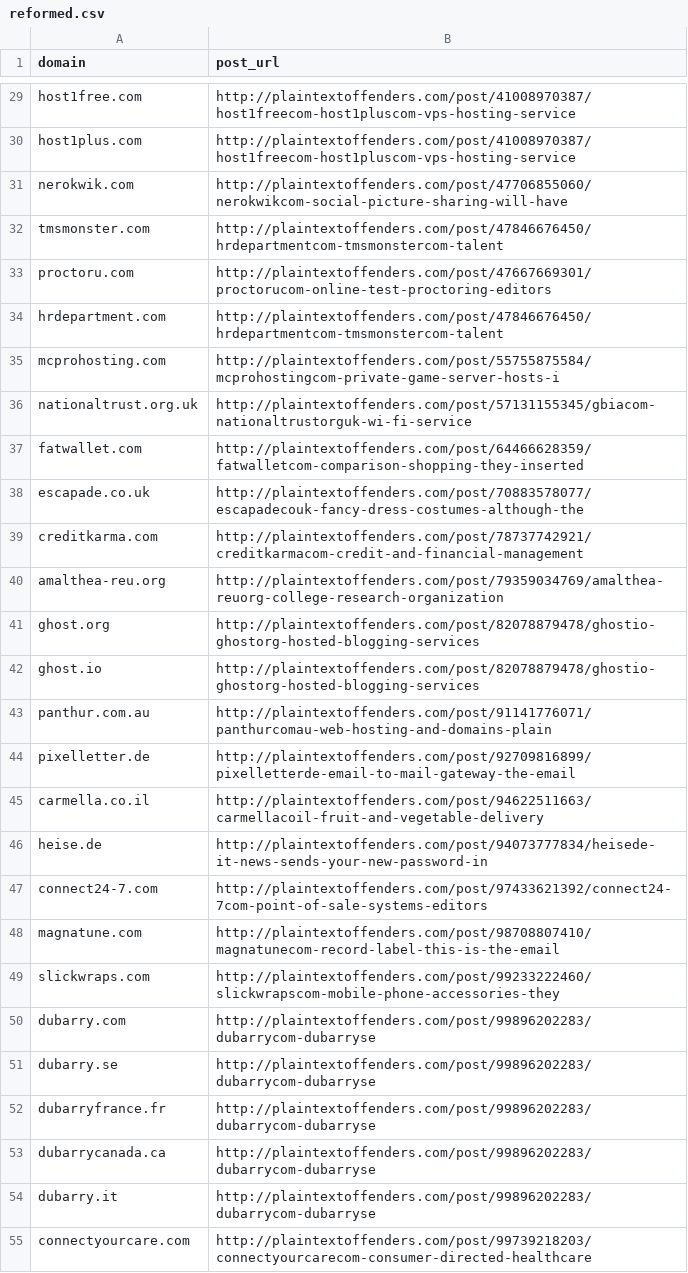
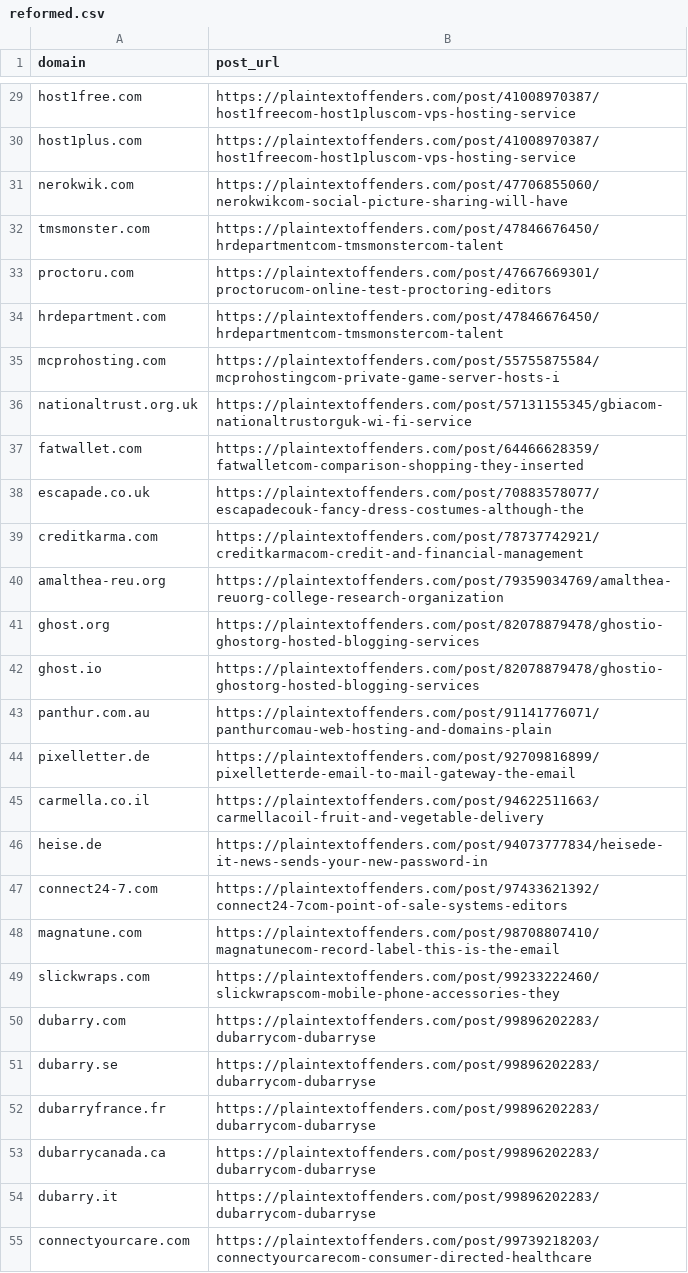
Before and after one commit to plaintextoffenders/plaintextoffenders, a CSV file: reformed.csv, drawn as a sheet; only a part is shown, gaps mark what is left out; the diff covers the shown part only; the diff names each change by its address in the sheet, - before the commit and + after, or states it on an @@ line.

```diff
--- a/reformed.csv
+++ b/reformed.csv
-B29:B30 (post_url): http://plaintextoffenders.com/post/41008970387/host1freecom-host1pluscom-vps-hosting-service
+B29:B30 (post_url): https://plaintextoffenders.com/post/41008970387/host1freecom-host1pluscom-vps-hosting-service
-B31 (post_url): http://plaintextoffenders.com/post/47706855060/nerokwikcom-social-picture-sharing-will-have
+B31 (post_url): https://plaintextoffenders.com/post/47706855060/nerokwikcom-social-picture-sharing-will-have
-B32 (post_url): http://plaintextoffenders.com/post/47846676450/hrdepartmentcom-tmsmonstercom-talent
+B32 (post_url): https://plaintextoffenders.com/post/47846676450/hrdepartmentcom-tmsmonstercom-talent
-B33 (post_url): http://plaintextoffenders.com/post/47667669301/proctorucom-online-test-proctoring-editors
+B33 (post_url): https://plaintextoffenders.com/post/47667669301/proctorucom-online-test-proctoring-editors
-B34 (post_url): http://plaintextoffenders.com/post/47846676450/hrdepartmentcom-tmsmonstercom-talent
+B34 (post_url): https://plaintextoffenders.com/post/47846676450/hrdepartmentcom-tmsmonstercom-talent
-B35 (post_url): http://plaintextoffenders.com/post/55755875584/mcprohostingcom-private-game-server-hosts-i
+B35 (post_url): https://plaintextoffenders.com/post/55755875584/mcprohostingcom-private-game-server-hosts-i
-B36 (post_url): http://plaintextoffenders.com/post/57131155345/gbiacom-nationaltrustorguk-wi-fi-service
+B36 (post_url): https://plaintextoffenders.com/post/57131155345/gbiacom-nationaltrustorguk-wi-fi-service
-B37 (post_url): http://plaintextoffenders.com/post/64466628359/fatwalletcom-comparison-shopping-they-inserted
+B37 (post_url): https://plaintextoffenders.com/post/64466628359/fatwalletcom-comparison-shopping-they-inserted
-B38 (post_url): http://plaintextoffenders.com/post/70883578077/escapadecouk-fancy-dress-costumes-although-the
+B38 (post_url): https://plaintextoffenders.com/post/70883578077/escapadecouk-fancy-dress-costumes-although-the
-B39 (post_url): http://plaintextoffenders.com/post/78737742921/creditkarmacom-credit-and-financial-management
+B39 (post_url): https://plaintextoffenders.com/post/78737742921/creditkarmacom-credit-and-financial-management
-B40 (post_url): http://plaintextoffenders.com/post/79359034769/amalthea-reuorg-college-research-organization
+B40 (post_url): https://plaintextoffenders.com/post/79359034769/amalthea-reuorg-college-research-organization
-B41:B42 (post_url): http://plaintextoffenders.com/post/82078879478/ghostio-ghostorg-hosted-blogging-services
+B41:B42 (post_url): https://plaintextoffenders.com/post/82078879478/ghostio-ghostorg-hosted-blogging-services
-B43 (post_url): http://plaintextoffenders.com/post/91141776071/panthurcomau-web-hosting-and-domains-plain
+B43 (post_url): https://plaintextoffenders.com/post/91141776071/panthurcomau-web-hosting-and-domains-plain
-B44 (post_url): http://plaintextoffenders.com/post/92709816899/pixelletterde-email-to-mail-gateway-the-email
+B44 (post_url): https://plaintextoffenders.com/post/92709816899/pixelletterde-email-to-mail-gateway-the-email
-B45 (post_url): http://plaintextoffenders.com/post/94622511663/carmellacoil-fruit-and-vegetable-delivery
+B45 (post_url): https://plaintextoffenders.com/post/94622511663/carmellacoil-fruit-and-vegetable-delivery
-B46 (post_url): http://plaintextoffenders.com/post/94073777834/heisede-it-news-sends-your-new-password-in
+B46 (post_url): https://plaintextoffenders.com/post/94073777834/heisede-it-news-sends-your-new-password-in
-B47 (post_url): http://plaintextoffenders.com/post/97433621392/connect24-7com-point-of-sale-systems-editors
+B47 (post_url): https://plaintextoffenders.com/post/97433621392/connect24-7com-point-of-sale-systems-editors
-B48 (post_url): http://plaintextoffenders.com/post/98708807410/magnatunecom-record-label-this-is-the-email
+B48 (post_url): https://plaintextoffenders.com/post/98708807410/magnatunecom-record-label-this-is-the-email
-B49 (post_url): http://plaintextoffenders.com/post/99233222460/slickwrapscom-mobile-phone-accessories-they
+B49 (post_url): https://plaintextoffenders.com/post/99233222460/slickwrapscom-mobile-phone-accessories-they
-B50:B54 (post_url): http://plaintextoffenders.com/post/99896202283/dubarrycom-dubarryse
+B50:B54 (post_url): https://plaintextoffenders.com/post/99896202283/dubarrycom-dubarryse
-B55 (post_url): http://plaintextoffenders.com/post/99739218203/connectyourcarecom-consumer-directed-healthcare
+B55 (post_url): https://plaintextoffenders.com/post/99739218203/connectyourcarecom-consumer-directed-healthcare
```
Also changed, not shown: 94 edited cells elsewhere in this file.
